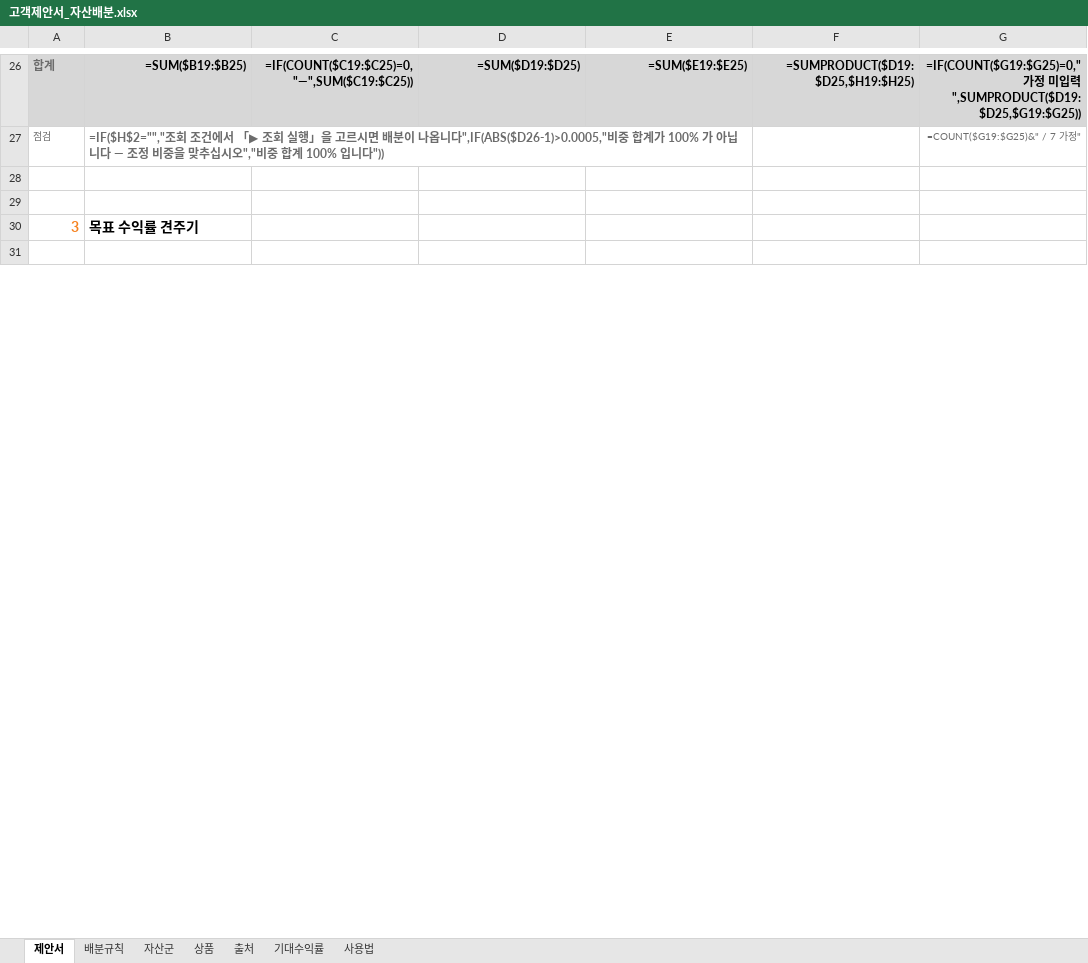
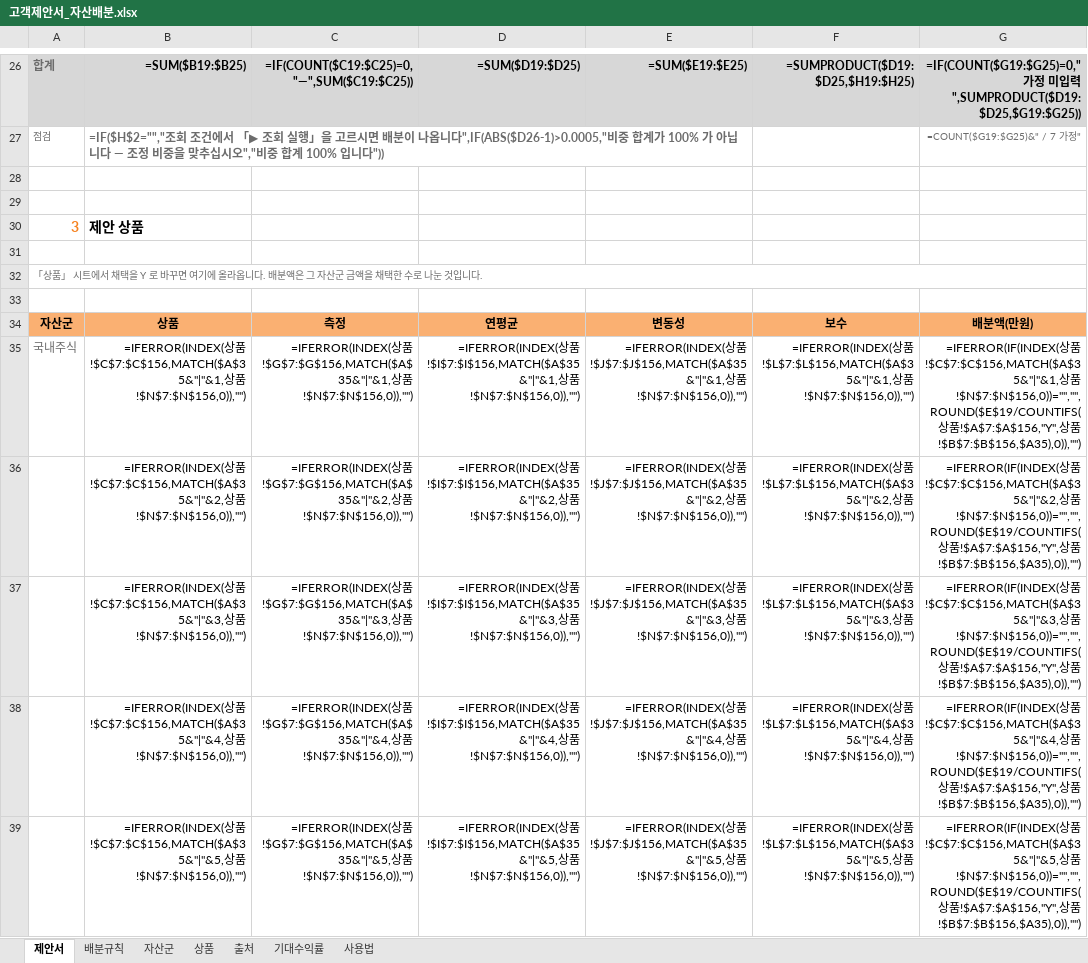
Before and after one commit to hanaroline/work_1, an Excel workbook: 고객제안서_자산배분.xlsx, sheet 제안서, drawn as a sheet; only a part is shown, gaps mark what is left out; the shorter side is filled out with more unchanged rows; values as stored, in another font and other column widths than the file's, no borders; formulas without a stored value are shown as written; conditional formats not drawn; the diff covers the shown part only; the diff names each change by its address in the sheet, - before the commit and + after, or states it on an @@ line.

```diff
--- a/고객제안서_자산배분.xlsx (sheet 제안서)
+++ b/고객제안서_자산배분.xlsx (sheet 제안서)
-B30: 목표 수익률 견주기
+B30: 제안 상품
+row 31: (empty)
+row 32: 「상품」 시트에서 채택을 Y 로 바꾸면 여기에 올라옵니다. 배분액은 그 자산군 금액을 채택한 수로 나눈 것입니다.
+row 33: (empty)
+row 34: 자산군 | 상품 | 측정 | 연평균 | 변동성 | 보수 | 배분액(만원)
+row 35: 국내주식 | =IFERROR(INDEX(상품!$C$7:$C$156,MATCH($A$35&"|"&1,상품!$N$7:$N$156,0)),"") | =IFERROR(INDEX(상품!$G$7:$G$156,MATCH($A$35&"|"&1,상품!$N$7:$N$156,0)),"") | =IFERROR(INDEX(상품!$I$7:$I$156,MATCH($A$35&"|"&1,상품!$N$7:$N$156,0)),"") | =IFERROR(INDEX(상품!$J$7:$J$156,MATCH($A$35&"|"&1,상품!$N$7:$N$156,0)),"") | =IFERROR(INDEX(상품!$L$7:$L$156,MATCH($A$35&"|"&1,상품!$N$7:$N$156,0)),"") | =IFERROR(IF(INDEX(상품!$C$7:$C$156,MATCH($A$35&"|"&1,상품!$N$7:$N$156,0))="","",ROUND($E$19/COUNTIFS(상품!$A$7:$A$156,"Y",상품!$B$7:$B$156,$A35),0)),"")
+row 36:  | =IFERROR(INDEX(상품!$C$7:$C$156,MATCH($A$35&"|"&2,상품!$N$7:$N$156,0)),"") | =IFERROR(INDEX(상품!$G$7:$G$156,MATCH($A$35&"|"&2,상품!$N$7:$N$156,0)),"") | =IFERROR(INDEX(상품!$I$7:$I$156,MATCH($A$35&"|"&2,상품!$N$7:$N$156,0)),"") | =IFERROR(INDEX(상품!$J$7:$J$156,MATCH($A$35&"|"&2,상품!$N$7:$N$156,0)),"") | =IFERROR(INDEX(상품!$L$7:$L$156,MATCH($A$35&"|"&2,상품!$N$7:$N$156,0)),"") | =IFERROR(IF(INDEX(상품!$C$7:$C$156,MATCH($A$35&"|"&2,상품!$N$7:$N$156,0))="","",ROUND($E$19/COUNTIFS(상품!$A$7:$A$156,"Y",상품!$B$7:$B$156,$A35),0)),"")
+row 37:  | =IFERROR(INDEX(상품!$C$7:$C$156,MATCH($A$35&"|"&3,상품!$N$7:$N$156,0)),"") | =IFERROR(INDEX(상품!$G$7:$G$156,MATCH($A$35&"|"&3,상품!$N$7:$N$156,0)),"") | =IFERROR(INDEX(상품!$I$7:$I$156,MATCH($A$35&"|"&3,상품!$N$7:$N$156,0)),"") | =IFERROR(INDEX(상품!$J$7:$J$156,MATCH($A$35&"|"&3,상품!$N$7:$N$156,0)),"") | =IFERROR(INDEX(상품!$L$7:$L$156,MATCH($A$35&"|"&3,상품!$N$7:$N$156,0)),"") | =IFERROR(IF(INDEX(상품!$C$7:$C$156,MATCH($A$35&"|"&3,상품!$N$7:$N$156,0))="","",ROUND($E$19/COUNTIFS(상품!$A$7:$A$156,"Y",상품!$B$7:$B$156,$A35),0)),"")
+row 38:  | =IFERROR(INDEX(상품!$C$7:$C$156,MATCH($A$35&"|"&4,상품!$N$7:$N$156,0)),"") | =IFERROR(INDEX(상품!$G$7:$G$156,MATCH($A$35&"|"&4,상품!$N$7:$N$156,0)),"") | =IFERROR(INDEX(상품!$I$7:$I$156,MATCH($A$35&"|"&4,상품!$N$7:$N$156,0)),"") | =IFERROR(INDEX(상품!$J$7:$J$156,MATCH($A$35&"|"&4,상품!$N$7:$N$156,0)),"") | =IFERROR(INDEX(상품!$L$7:$L$156,MATCH($A$35&"|"&4,상품!$N$7:$N$156,0)),"") | =IFERROR(IF(INDEX(상품!$C$7:$C$156,MATCH($A$35&"|"&4,상품!$N$7:$N$156,0))="","",ROUND($E$19/COUNTIFS(상품!$A$7:$A$156,"Y",상품!$B$7:$B$156,$A35),0)),"")
+row 39:  | =IFERROR(INDEX(상품!$C$7:$C$156,MATCH($A$35&"|"&5,상품!$N$7:$N$156,0)),"") | =IFERROR(INDEX(상품!$G$7:$G$156,MATCH($A$35&"|"&5,상품!$N$7:$N$156,0)),"") | =IFERROR(INDEX(상품!$I$7:$I$156,MATCH($A$35&"|"&5,상품!$N$7:$N$156,0)),"") | =IFERROR(INDEX(상품!$J$7:$J$156,MATCH($A$35&"|"&5,상품!$N$7:$N$156,0)),"") | =IFERROR(INDEX(상품!$L$7:$L$156,MATCH($A$35&"|"&5,상품!$N$7:$N$156,0)),"") | =IFERROR(IF(INDEX(상품!$C$7:$C$156,MATCH($A$35&"|"&5,상품!$N$7:$N$156,0))="","",ROUND($E$19/COUNTIFS(상품!$A$7:$A$156,"Y",상품!$B$7:$B$156,$A35),0)),"")
```
Also changed, not shown: 29 added rows and 2 edited cells elsewhere in this sheet, sheet 상품, hidden cells, 고객제안서_자산배분_매크로.xlsm, 3 other files.
